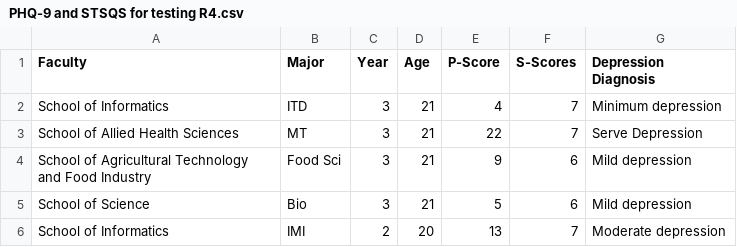
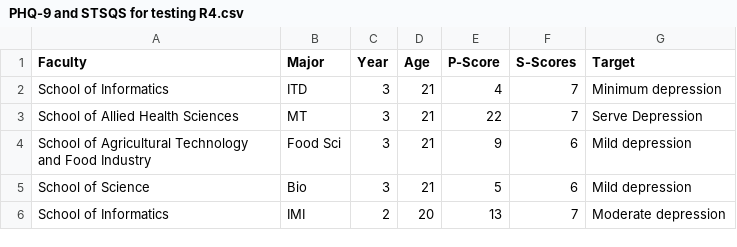
Before and after one commit to pornpimon-puchong/PHQ9-STSQS, a CSV file: PHQ-9 and STSQS for testing R4.csv, drawn as a sheet; only a part is shown.

Commit message:
Update PHQ-9 and STSQS for testing R4.csv

```diff
--- a/PHQ-9 and STSQS for testing R4.csv
+++ b/PHQ-9 and STSQS for testing R4.csv
@@ -1,2 +1,2 @@
-Faculty,Major,Year,Age,P-Score,S-Scores,Depression Diagnosis
+Faculty,Major,Year,Age,P-Score,S-Scores,Target
 School of Informatics,ITD,3,21,4,7,Minimum depression
```
